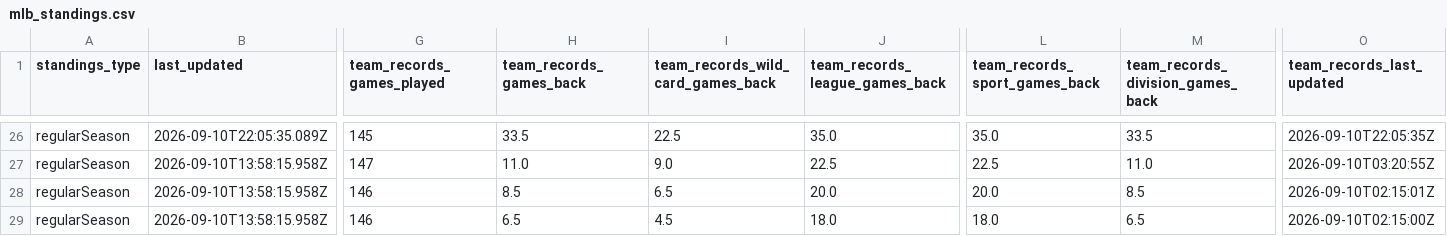
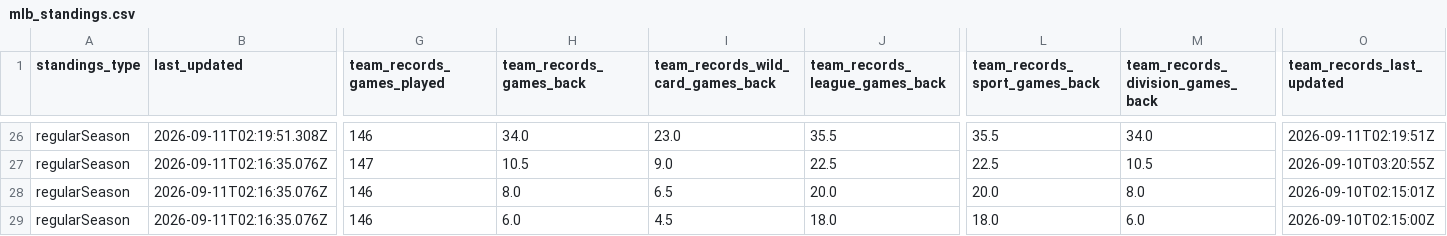
Before and after one commit to bzigterman/web, a CSV file: data/mlb_standings.csv, drawn as a sheet; only a part is shown, gaps mark what is left out; the diff covers the shown part only; the diff names each change by its address in the sheet, - before the commit and + after, or states it on an @@ line.

```diff
--- a/data/mlb_standings.csv
+++ b/data/mlb_standings.csv
-B26 (last_updated): 2026-09-10T22:05:35.089Z
+B26 (last_updated): 2026-09-11T02:19:51.308Z
-G26 (team_records_games_played): 145
+G26 (team_records_games_played): 146
-H26 (team_records_games_back): 33.5
+H26 (team_records_games_back): 34.0
-I26: 22.5
+I26: 23.0
-J26 (team_records_league_games_back): 35.0
+J26 (team_records_league_games_back): 35.5
-L26 (team_records_sport_games_back): 35.0
+L26 (team_records_sport_games_back): 35.5
-M26 (team_records_division_games_back): 33.5
+M26 (team_records_division_games_back): 34.0
-O26 (team_records_last_updated): 2026-09-10T22:05:35Z
+O26 (team_records_last_updated): 2026-09-11T02:19:51Z
-B27:B29 (last_updated): 2026-09-10T13:58:15.958Z
+B27:B29 (last_updated): 2026-09-11T02:16:35.076Z
-H27 (team_records_games_back): 11.0
+H27 (team_records_games_back): 10.5
-M27 (team_records_division_games_back): 11.0
+M27 (team_records_division_games_back): 10.5
-H28 (team_records_games_back): 8.5
+H28 (team_records_games_back): 8.0
-M28 (team_records_division_games_back): 8.5
+M28 (team_records_division_games_back): 8.0
-H29 (team_records_games_back): 6.5
+H29 (team_records_games_back): 6.0
-M29 (team_records_division_games_back): 6.5
+M29 (team_records_division_games_back): 6.0
```
Also changed, not shown: 88 edited cells elsewhere in this file, 10 other files.
